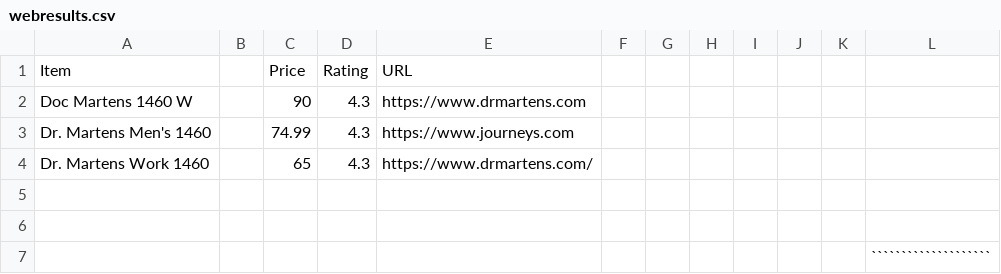
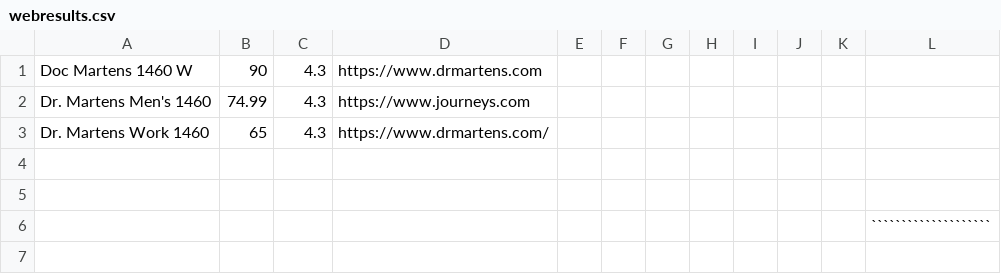
Before and after one commit to andygarciaa/project3, a CSV file: webresults.csv, drawn as a sheet; removed rows and columns are numbered as before the commit, all else as after; the diff names each change by its address in the sheet, - before the commit and + after, or states it on an @@ line.

Commit message:
Update webresults.csv

```diff
--- a/webresults.csv
+++ b/webresults.csv
-column B, empty
+column E, empty
-row 1: Item |  | Price | Rating | URL
```
